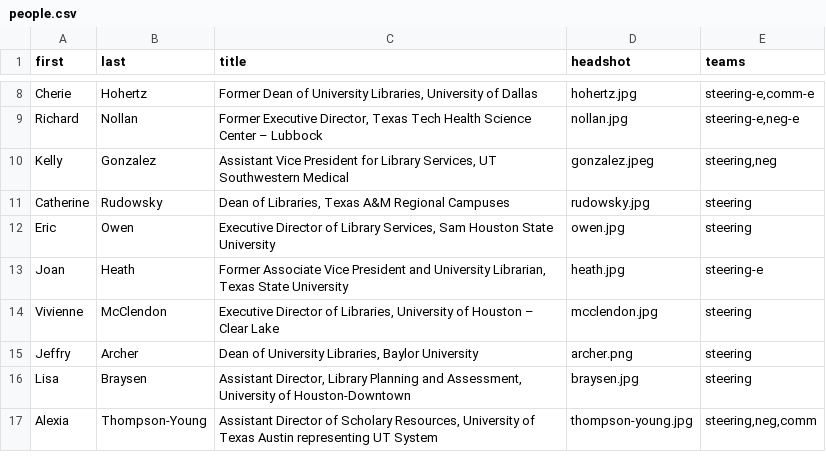
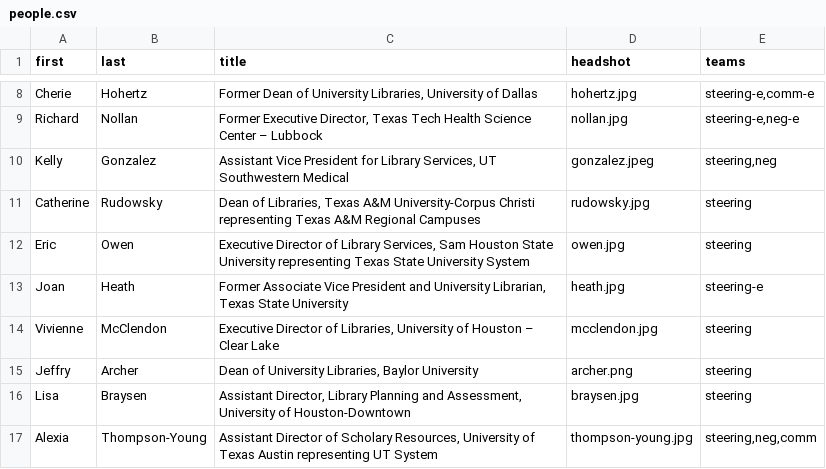
Before and after one commit to 221B-io/tlcua.org, a CSV file: content/people.csv, drawn as a sheet; only a part is shown, gaps mark what is left out.

```diff
--- a/content/people.csv
+++ b/content/people.csv
@@ -10,4 +10,4 @@ Richard,Nollan,"Former Executive Director, Texas Tech Health Science Center –
 Kelly,Gonzalez,"Assistant Vice President for Library Services, UT Southwestern Medical",gonzalez.jpeg,"steering,neg"
-Catherine,Rudowsky,"Dean of Libraries, Texas A&M Regional Campuses",rudowsky.jpg,steering
-Eric,Owen,"Executive Director of Library Services, Sam Houston State University",owen.jpg,steering
+Catherine,Rudowsky,"Dean of Libraries, Texas A&M University-Corpus Christi representing Texas A&M Regional Campuses",rudowsky.jpg,steering
+Eric,Owen,"Executive Director of Library Services, Sam Houston State University representing Texas State University System",owen.jpg,steering
 Joan,Heath,"Former Associate Vice President and University Librarian, Texas State University",heath.jpg,steering-e
```
Also changed, not shown: 1 other file.
